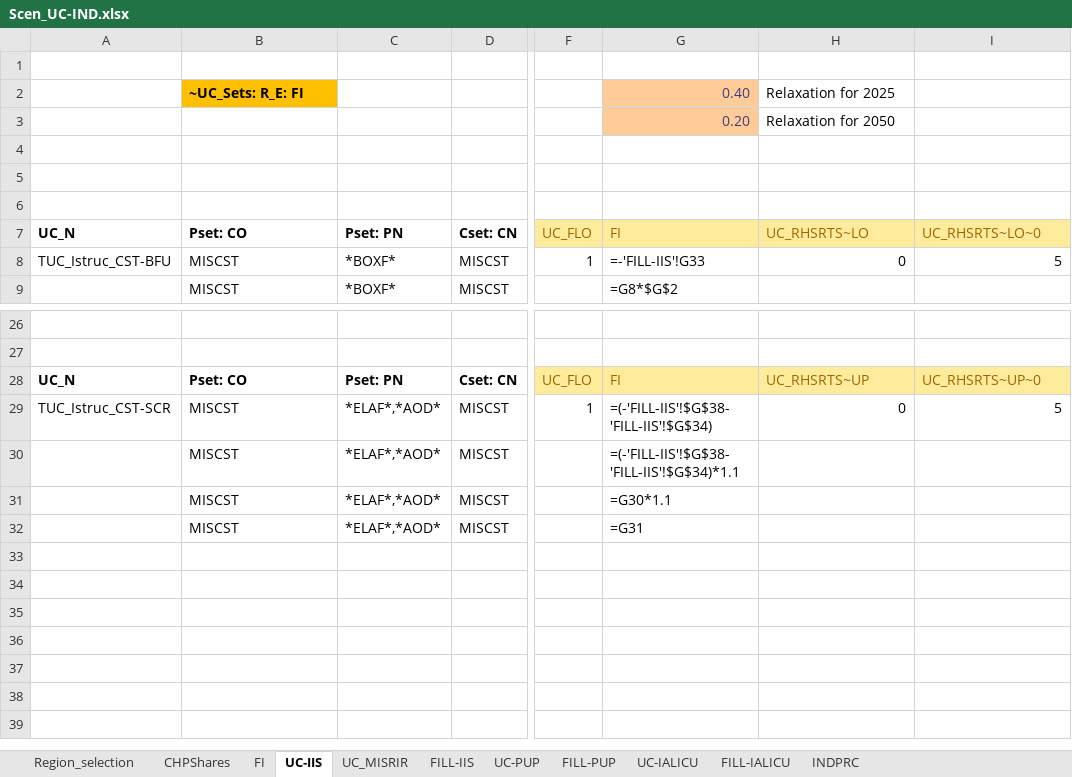
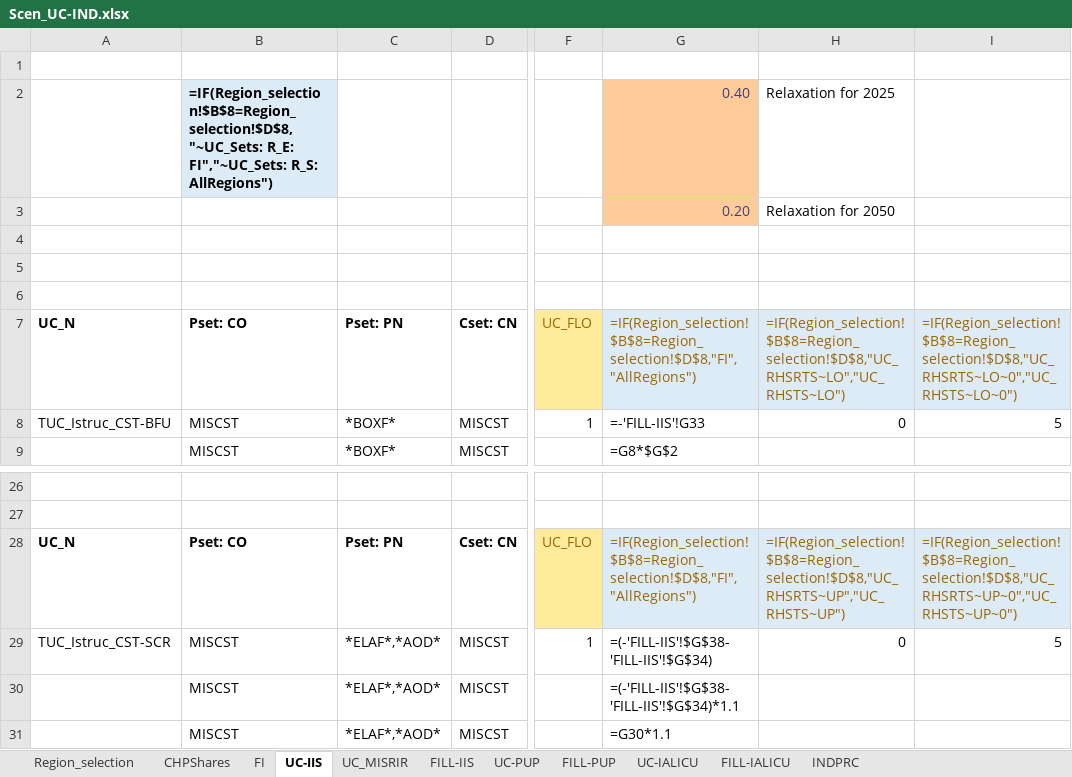
Before and after one commit to Padam-Adhikari/TIMES_FIN_REG, an Excel workbook: Reg-FINTIMES/SuppXLS/Scen_UC-IND.xlsx, sheet UC-IIS, drawn as a sheet; only a part is shown, gaps mark what is left out; the shorter side is filled out with more unchanged rows; values as stored, in another font and other column widths than the file's, no borders; formulas are shown in place of their values; the diff names each change by its address in the sheet, - before the commit and + after, or states it on an @@ line.

```diff
--- a/Reg-FINTIMES/SuppXLS/Scen_UC-IND.xlsx (sheet UC-IIS)
+++ b/Reg-FINTIMES/SuppXLS/Scen_UC-IND.xlsx (sheet UC-IIS)
-B2: ~UC_Sets: R_E: FI
+B2: =IF(Region_selection!$B$8=Region_selection!$D$8,"~UC_Sets: R_E: FI","~UC_Sets: R_S: AllRegions")
-B2 fill: #FFC000
+B2 fill: #DDEBF7
-G7: FI
+G7: =IF(Region_selection!$B$8=Region_selection!$D$8,"FI","AllRegions")
-G7:I7 fill: #FFEB9C
+G7:I7 fill: #DDEBF7
-H7: UC_RHSRTS~LO
+H7: =IF(Region_selection!$B$8=Region_selection!$D$8,"UC_RHSRTS~LO","UC_RHSTS~LO")
-I7: UC_RHSRTS~LO~0
+I7: =IF(Region_selection!$B$8=Region_selection!$D$8,"UC_RHSRTS~LO~0","UC_RHSTS~LO~0")
-G28: FI
+G28: =IF(Region_selection!$B$8=Region_selection!$D$8,"FI","AllRegions")
-G28:I28 fill: #FFEB9C
+G28:I28 fill: #DDEBF7
-H28: UC_RHSRTS~UP
+H28: =IF(Region_selection!$B$8=Region_selection!$D$8,"UC_RHSRTS~UP","UC_RHSTS~UP")
-I28: UC_RHSRTS~UP~0
+I28: =IF(Region_selection!$B$8=Region_selection!$D$8,"UC_RHSRTS~UP~0","UC_RHSTS~UP~0")
```
Also changed, not shown: sheet CHPShares, Reg-FINTIMES/SubRES_TMPL/SubRES_22_TECHS_BIOREFINERIES_Trans.xlsx, Reg-FINTIMES/SuppXLS/Scen_REFINERIES_Lim.xlsx, 10 other files.
